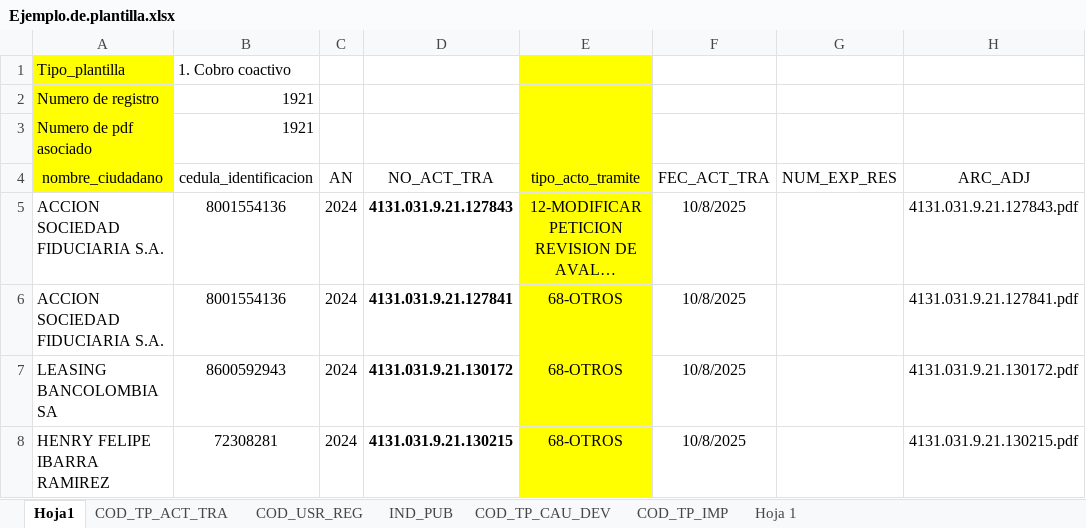
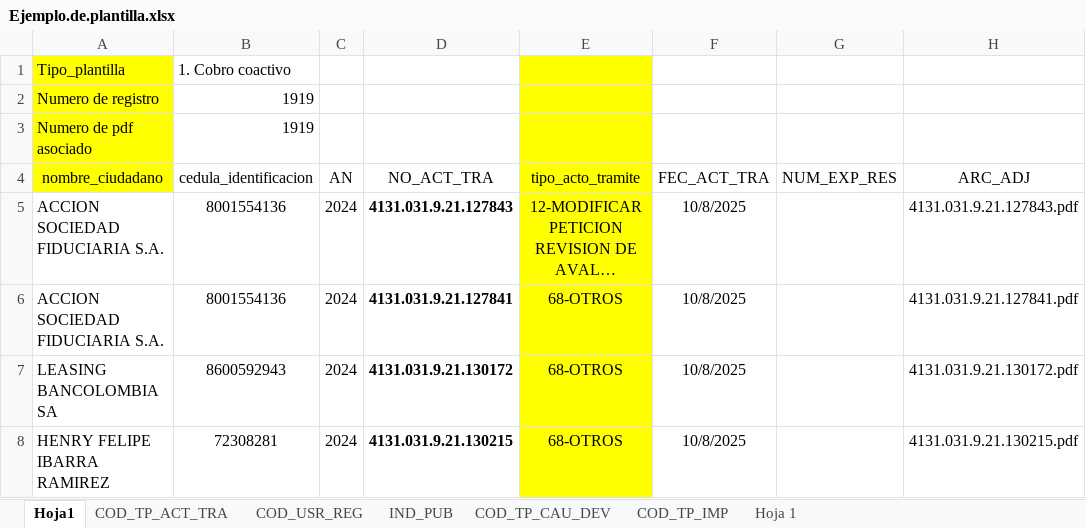
Before and after one commit to Jose-Daniel-G/multimedia_cam3, an Excel workbook: storage/app/public/users/jose.jdgo97/Ejemplo.de.plantilla.xlsx, sheet Hoja1, drawn as a sheet; only a part is shown; long unchanged cells end in …; values as stored, in another font and other column widths than the file's, no borders; charts and pictures not drawn; the diff names each change by its address in the sheet, - before the commit and + after, or states it on an @@ line.

```diff
--- a/storage/app/public/users/jose.jdgo97/Ejemplo.de.plantilla.xlsx (sheet Hoja1)
+++ b/storage/app/public/users/jose.jdgo97/Ejemplo.de.plantilla.xlsx (sheet Hoja1)
-B2:B3 (cedula_identificacion): 1921
+B2:B3 (cedula_identificacion): 1919
```
Also changed, not shown: storage/app/public/users/jose.jdgo97/COACTIVO.xlsx, storage/app/public/users/jose.jdgo97/LIQUIDACION.xlsx, 16 other files.
